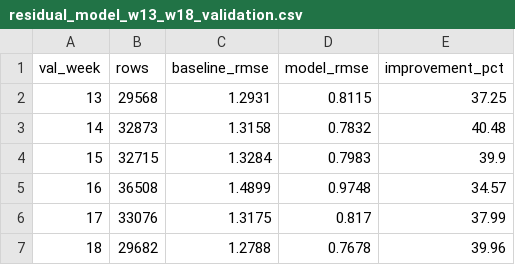
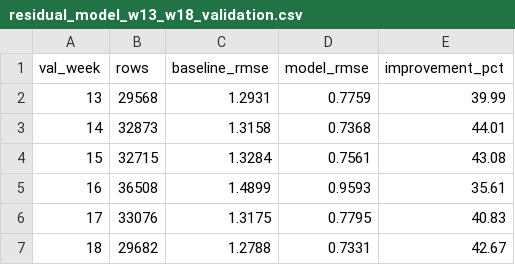
Before and after one commit to ZacharyZeichick/nfl-trajectory-forecasting, a CSV file: outputs/residual_model_w13_w18_validation.csv, drawn as a sheet.

Commit message:
Add route features, field context, iter tuning — model RMSE 0.7986 (40.6% improvement)

```diff
--- a/outputs/residual_model_w13_w18_validation.csv
+++ b/outputs/residual_model_w13_w18_validation.csv
@@ -1,7 +1,7 @@
 val_week,rows,baseline_rmse,model_rmse,improvement_pct
-13,29568,1.2931,0.8115,37.25
-14,32873,1.3158,0.7832,40.48
-15,32715,1.3284,0.7983,39.9
-16,36508,1.4899,0.9748,34.57
-17,33076,1.3175,0.817,37.99
-18,29682,1.2788,0.7678,39.96
+13,29568,1.2931,0.7759,39.99
+14,32873,1.3158,0.7368,44.01
+15,32715,1.3284,0.7561,43.08
+16,36508,1.4899,0.9593,35.61
+17,33076,1.3175,0.7795,40.83
+18,29682,1.2788,0.7331,42.67
```
Also changed, not shown: 6 other files.
